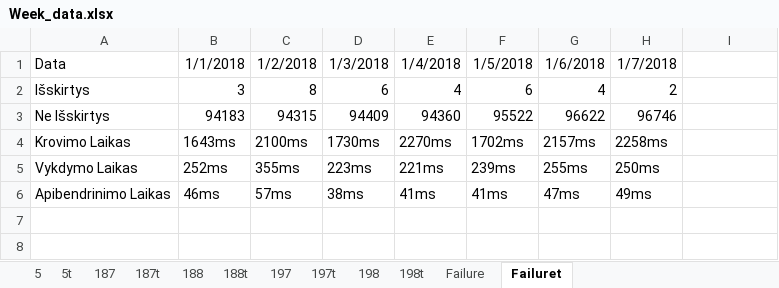
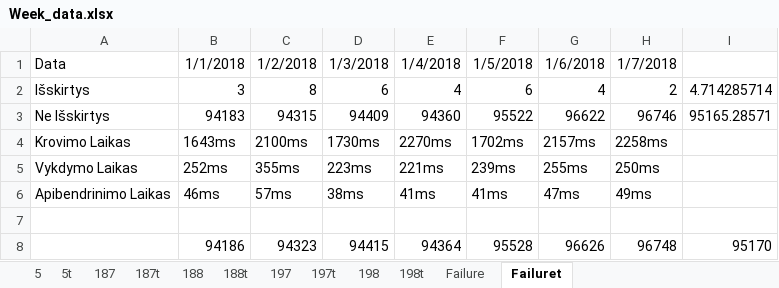
Before and after one commit to JoksterCube/Course-work-MIF-PS, an Excel workbook: Week_data.xlsx, sheet Failuret, drawn as a sheet; values as stored, in another font and other column widths than the file's, no borders; the diff names each change by its address in the sheet, - before the commit and + after, or states it on an @@ line.

```diff
--- a/Week_data.xlsx (sheet Failuret)
+++ b/Week_data.xlsx (sheet Failuret)
-I2: (empty)
+I2: 4.714285714
-I3: (empty)
+I3: 95165.28571
+row 7: (empty)
+row 8:  | 94186 | 94323 | 94415 | 94364 | 95528 | 96626 | 96748 | 95170
```
Also changed, not shown: sheet 187t, sheet 197t, sheet 198t, sheet 188t, sheet 5t, sheet 187, 1 more sheet, 2 other files.
